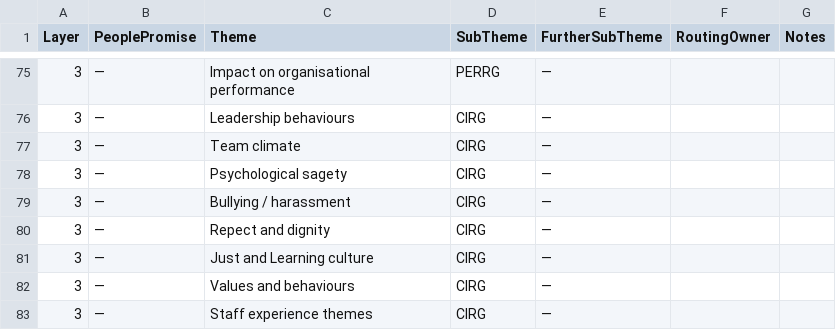
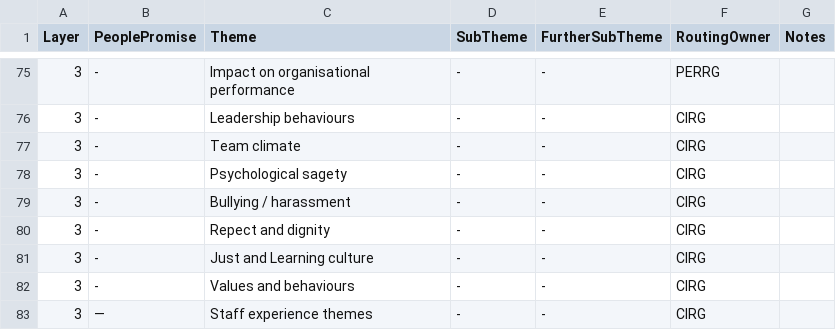
Before and after one commit to Krsetyi/Y3_EPA_NHS-Staff-Survey_NLP-Hybrid-Workflow, a CSV file: schema/annotation_schema.csv, drawn as a sheet; only a part is shown, gaps mark what is left out; the diff covers the shown part only.

```diff
--- a/schema/annotation_schema.csv
+++ b/schema/annotation_schema.csv
@@ -75,9 +75,9 @@ Layer,PeoplePromise,Theme,SubTheme,FurtherSubTheme,RoutingOwner,Notes
-3,—,Impact on organisational performance,PERRG,—,,
-3,—,Leadership behaviours,CIRG,—,,
-3,—,Team climate, CIRG,—,,
-3,—,Psychological sagety,CIRG,—,,
-3,—,Bullying / harassment,CIRG,—,,
-3,—,Repect and dignity,CIRG,—,,
-3,—,Just and Learning culture,CIRG,—,,
-3,—,Values and behaviours,CIRG,—,,
-3,—,Staff experience themes,CIRG,—,,
+3,-,Impact on organisational performance,-,-,PERRG,
+3,-,Leadership behaviours,-,-,CIRG,
+3,-,Team climate,-,-,CIRG,
+3,-,Psychological sagety,-,-,CIRG,
+3,-,Bullying / harassment,-,-,CIRG,
+3,-,Repect and dignity,-,-,CIRG,
+3,-,Just and Learning culture,-,-,CIRG,
+3,-,Values and behaviours,-,-,CIRG,
+3,—,Staff experience themes,-,-,CIRG,
```
Also changed, not shown: 75 edited cells elsewhere in this file.
